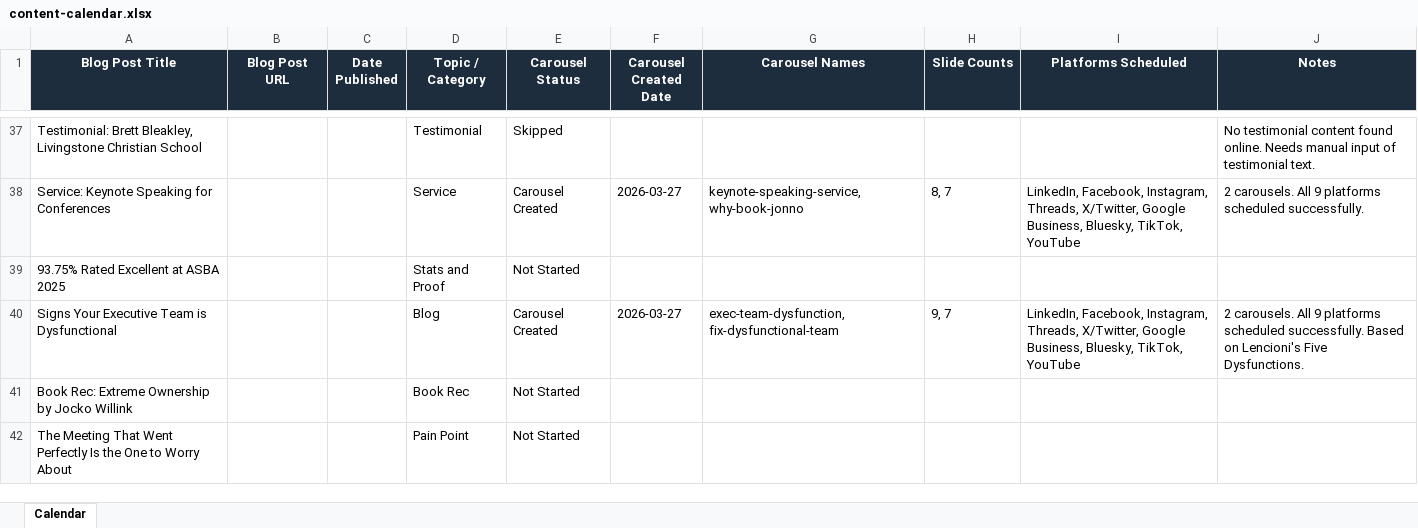
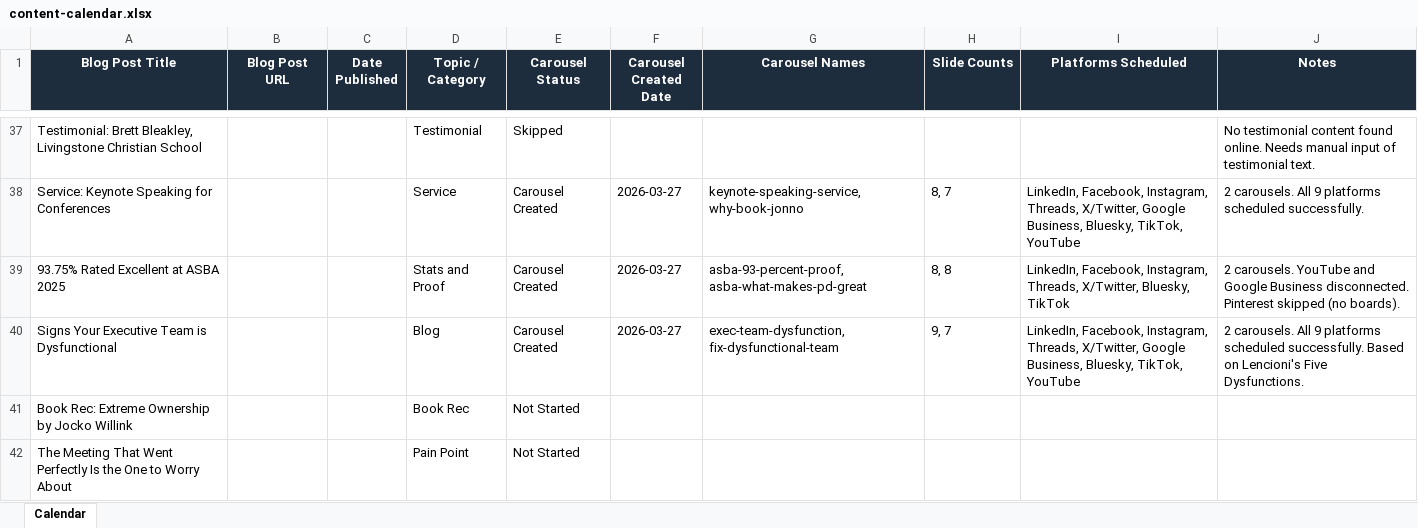
Before and after one commit to jonno-alt/social-images, an Excel workbook: data/carousel-workflow/content-calendar.xlsx, sheet Calendar, drawn as a sheet; only a part is shown, gaps mark what is left out; values as stored, in another font and other column widths than the file's, no borders; the diff names each change by its address in the sheet, - before the commit and + after, or states it on an @@ line.

Commit message:
Update content calendar - Topic 1 ASBA proof

```diff
--- a/data/carousel-workflow/content-calendar.xlsx (sheet Calendar)
+++ b/data/carousel-workflow/content-calendar.xlsx (sheet Calendar)
-E39 (Carousel Status): Not Started
+E39 (Carousel Status): Carousel Created
-F39 (Carousel Created Date): (empty)
+F39 (Carousel Created Date): 2026-03-27
-G39 (Carousel Names): (empty)
+G39 (Carousel Names): asba-93-percent-proof, asba-what-makes-pd-great
-H39 (Slide Counts): (empty)
+H39 (Slide Counts): 8, 8
-I39 (Platforms Scheduled): (empty)
+I39 (Platforms Scheduled): LinkedIn, Facebook, Instagram, Threads, X/Twitter, Bluesky, TikTok
-J39 (Notes): (empty)
+J39 (Notes): 2 carousels. YouTube and Google Business disconnected. Pinterest skipped (no boards).
```
